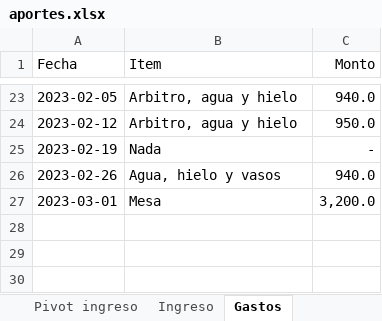
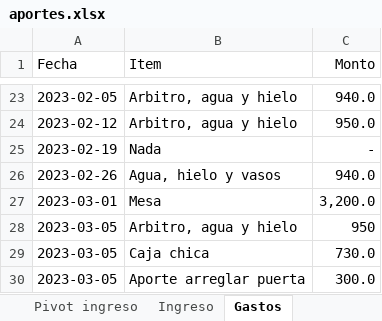
Before and after one commit to Johan-rosa/goat_website, an Excel workbook: data/aportes.xlsx, sheet Gastos, drawn as a sheet; only a part is shown, gaps mark what is left out; values as stored, in another font and other column widths than the file's, no borders; the diff names each change by its address in the sheet, - before the commit and + after, or states it on an @@ line.

```diff
--- a/data/aportes.xlsx (sheet Gastos)
+++ b/data/aportes.xlsx (sheet Gastos)
+row 28: 2023-03-05 | Arbitro, agua y hielo | 950
+row 29: 2023-03-05 | Caja chica | 730.0
+row 30: 2023-03-05 | Aporte arreglar puerta | 300.0
```
Also changed, not shown: sheet Ingreso, sheet Histórico de tecnicas, sheet Cuentas por cobrar, sheet Otros depositos, 3 other files.
